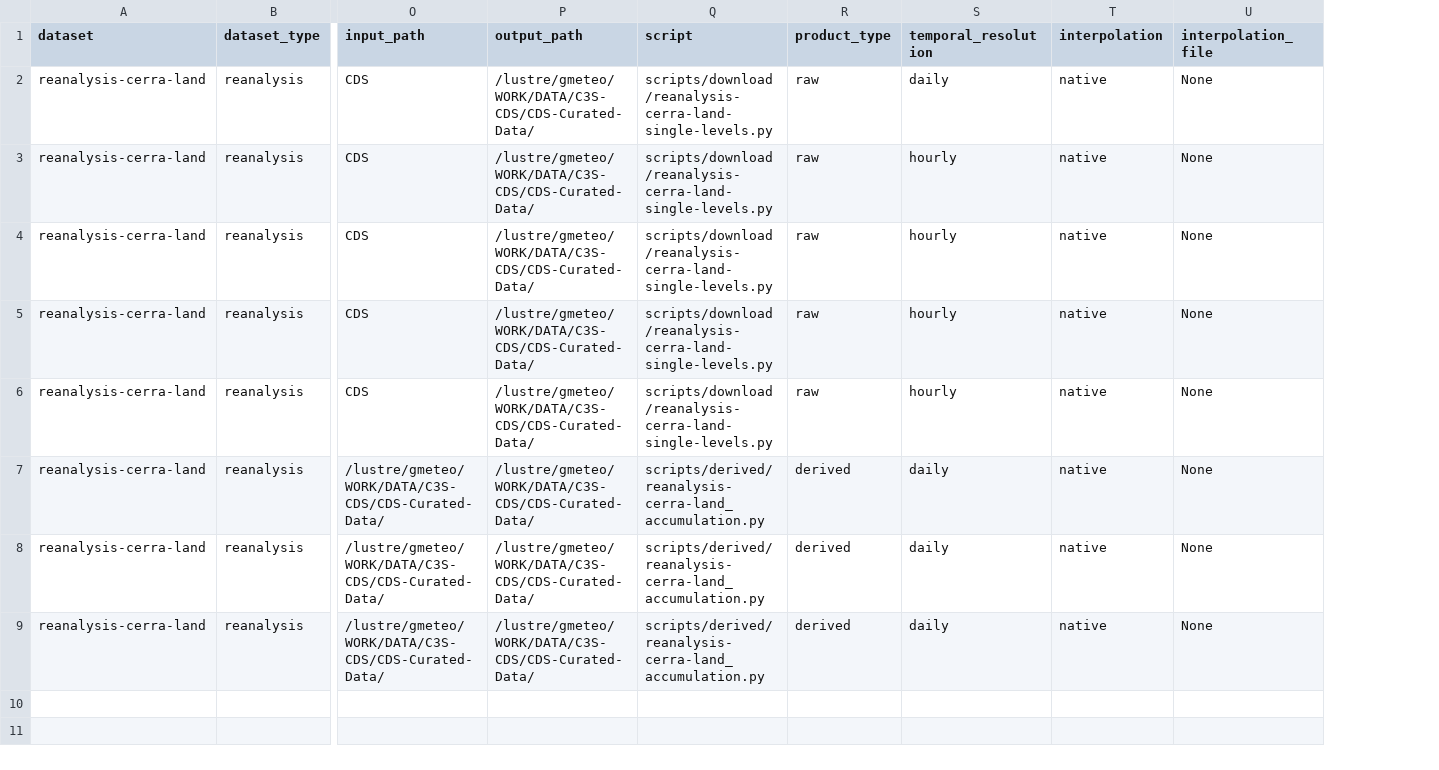
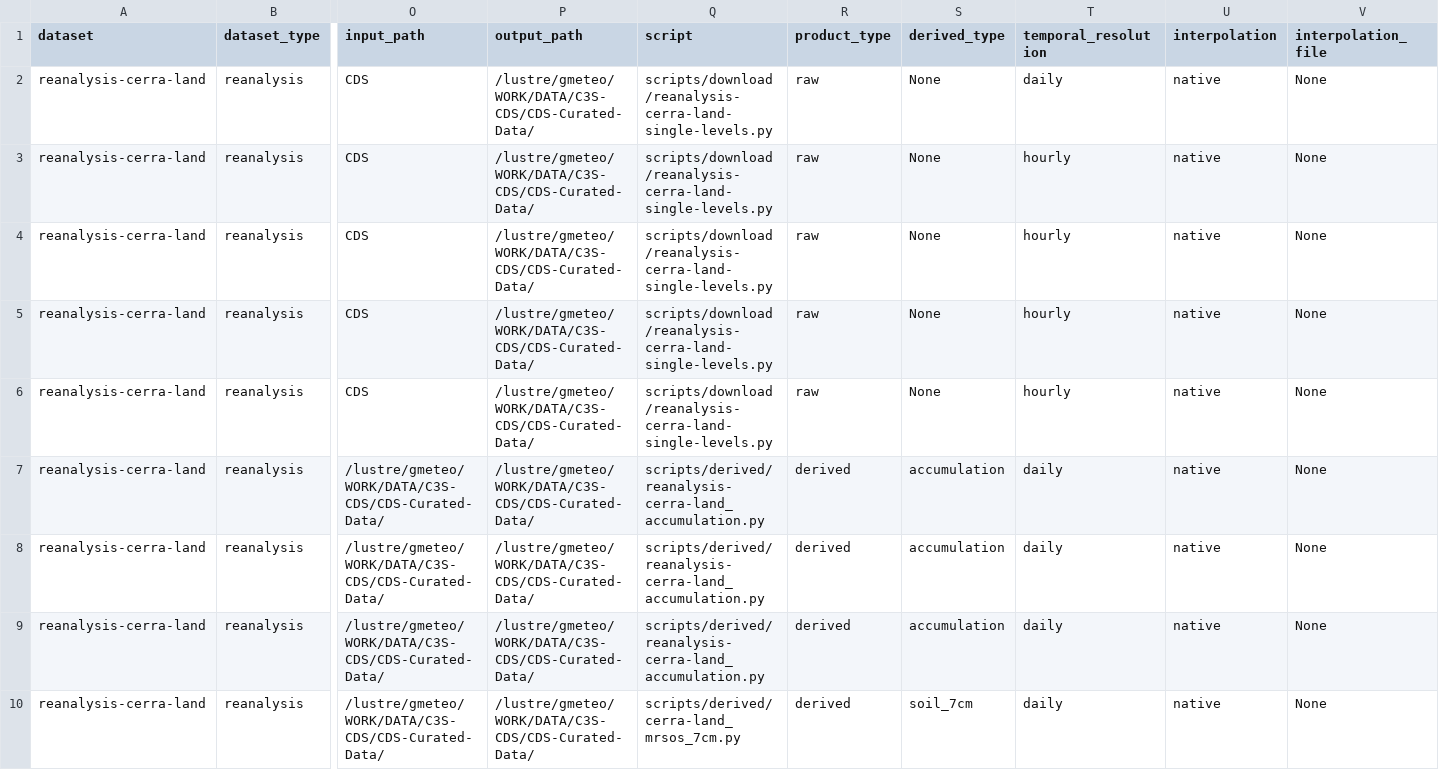
Before and after one commit to SantanderMetGroup/c3s-cds, a CSV file: requests/reanalysis-cerra-land.csv, drawn as a sheet; only a part is shown, gaps mark what is left out; rows hold the shown columns only; the diff names each change by its address in the sheet, - before the commit and + after, or states it on an @@ line.

```diff
--- a/requests/reanalysis-cerra-land.csv
+++ b/requests/reanalysis-cerra-land.csv
+column S (derived_type), rows 2-9: None | None | None | None | None | accumulation | accumulation | accumulation
+row 10: reanalysis-cerra-land | reanalysis | /lustre/gmeteo/WORK/DATA/C3S-CDS/CDS-Curated-Data/ | /lustre/gmeteo/WORK/DATA/C3S-CDS/CDS-Curated-Data/ | scripts/derived/cerra-land_mrsos_7cm.py | derived | soil_7cm | daily | native | None
```
Also changed, not shown: requests/derived-era5-single-levels-daily-statistics.csv, requests/insitu-gridded-observations-europe_v33.csv, 7 other files.
